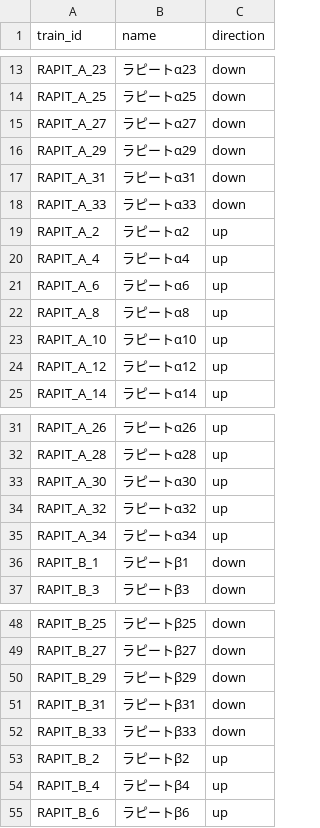
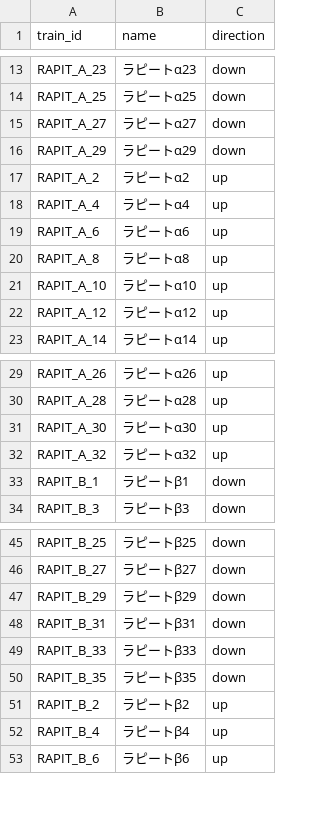
Before and after one commit to tetsuhagi/tetsudou-map-jp, a CSV file: data/timetables/RAPIT/trains.csv, drawn as a sheet; only a part is shown, gaps mark what is left out.

```diff
--- a/data/timetables/RAPIT/trains.csv
+++ b/data/timetables/RAPIT/trains.csv
@@ -16,4 +16,2 @@ RAPIT_A_27,ラピートα27,down
 RAPIT_A_29,ラピートα29,down
-RAPIT_A_31,ラピートα31,down
-RAPIT_A_33,ラピートα33,down
 RAPIT_A_2,ラピートα2,up
@@ -34,3 +32,2 @@ RAPIT_A_30,ラピートα30,up
 RAPIT_A_32,ラピートα32,up
-RAPIT_A_34,ラピートα34,up
 RAPIT_B_1,ラピートβ1,down
@@ -52,2 +49,3 @@ RAPIT_B_31,ラピートβ31,down
 RAPIT_B_33,ラピートβ33,down
+RAPIT_B_35,ラピートβ35,down
 RAPIT_B_2,ラピートβ2,up
```
Also changed, not shown: data/routes.csv, data/stations.csv, 7 other files.
